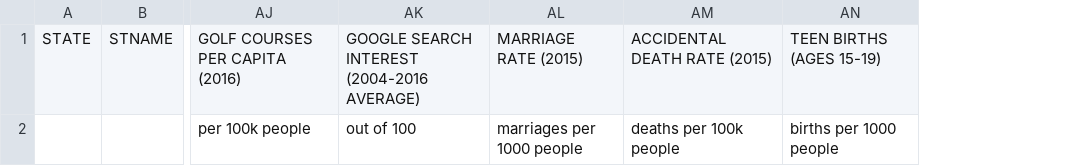
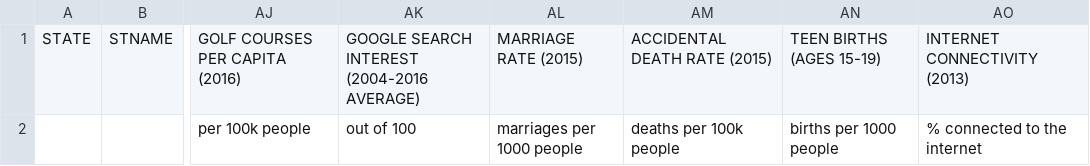
Before and after one commit to sitarharel/dynamic-us-vis, a CSV file: units.csv, drawn as a sheet; only a part is shown, gaps mark what is left out; the diff names each change by its address in the sheet, - before the commit and + after, or states it on an @@ line.

```diff
--- a/units.csv
+++ b/units.csv
+column AO, rows 1-2: INTERNET CONNECTIVITY (2013) | % connected to the internet
```
Also changed, not shown: lowercasenames.csv, statedata.csv.
